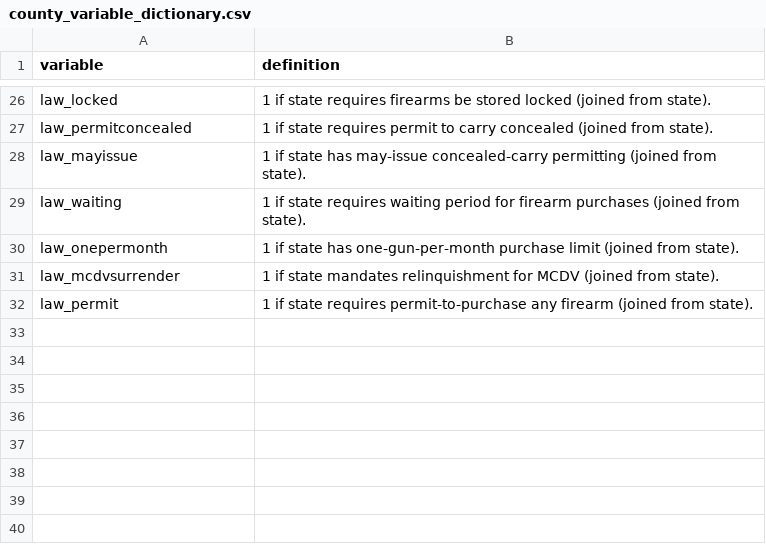
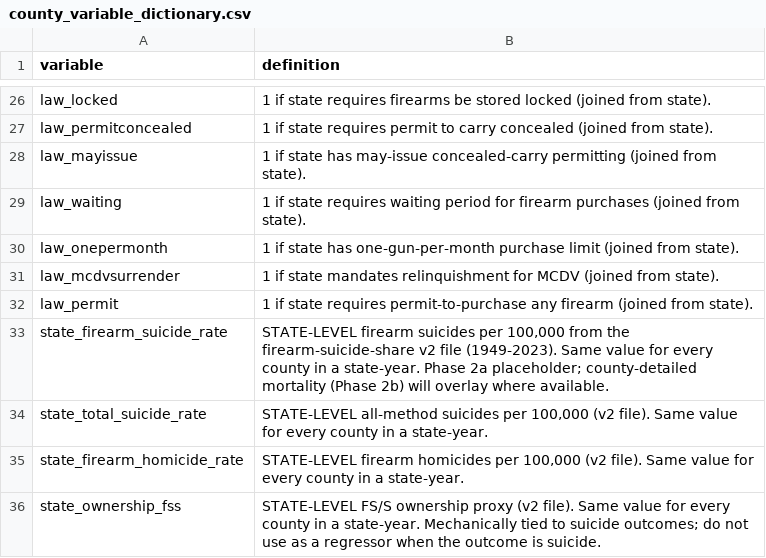
Before and after one commit to jedediahpidareese-coder/firearms-regulation-map, a CSV file: data/processed/county_variable_dictionary.csv, drawn as a sheet; only a part is shown, gaps mark what is left out.

Commit message:
Phase 2a: state firearm mortality joined down to every county
scripts/build_county_panel.py grows load_state_firearm_mortality(), which
reads firearm_suicide_homicide_dataset_v2.tab and emits four state-year
columns:
  state_firearm_suicide_rate  per 100k, 1949-2023 (we use 2009-2023)
  state_total_suicide_rate    per 100k
  state_firearm_homicide_rate per 100k
  state_ownership_fss         FS/S share, 0-1

These are joined onto the county panel by (state_fips, year). They are
deliberately STATE-LEVEL values applied to every county in a state-year:
no within-state variation. Variable dictionary calls this out explicitly.

Why this approach now: the CDC WONDER API requires significant XML query
construction work; NCHS public-use files only show county FIPS for
counties >=250k pop (about 245 of 3,143). True county-detailed firearm
mortality is queued as Phase 2b/2c. Phase 2a gives every county-year a
mortality measure today so analyses that join laws + demographics + economy
+ mortality can run end-to-end at the county grain.

Coverage: 93.75% (2024 missing because the v2 file ends in 2023).

Sanity check:
  WY 2020 state_firearm_suicide_rate = 22.0; ownership_fss = 0.70 (high)
  MA 2020 state_firearm_suicide_rate =  1.9; ownership_fss = 0.22 (low)

```diff
--- a/data/processed/county_variable_dictionary.csv
+++ b/data/processed/county_variable_dictionary.csv
@@ -32 +32,5 @@ law_mcdvsurrender,1 if state mandates relinquishment for MCDV (joined from state
 law_permit,1 if state requires permit-to-purchase any firearm (joined from state).
+state_firearm_suicide_rate,"STATE-LEVEL firearm suicides per 100,000 from the firearm-suicide-share v2 file (1949-2023). Same value for every county in a state-year. Phase 2a placeholder; county-detailed mortality (Phase 2b) will overlay where available."
+state_total_suicide_rate,"STATE-LEVEL all-method suicides per 100,000 (v2 file). Same value for every county in a state-year."
+state_firearm_homicide_rate,"STATE-LEVEL firearm homicides per 100,000 (v2 file). Same value for every county in a state-year."
+state_ownership_fss,STATE-LEVEL FS/S ownership proxy (v2 file). Same value for every county in a state-year. Mechanically tied to suicide outcomes; do not use as a regressor when the outcome is suicide.
```
Also changed, not shown: data/processed/county_panel_coverage.csv, 2 other files.
